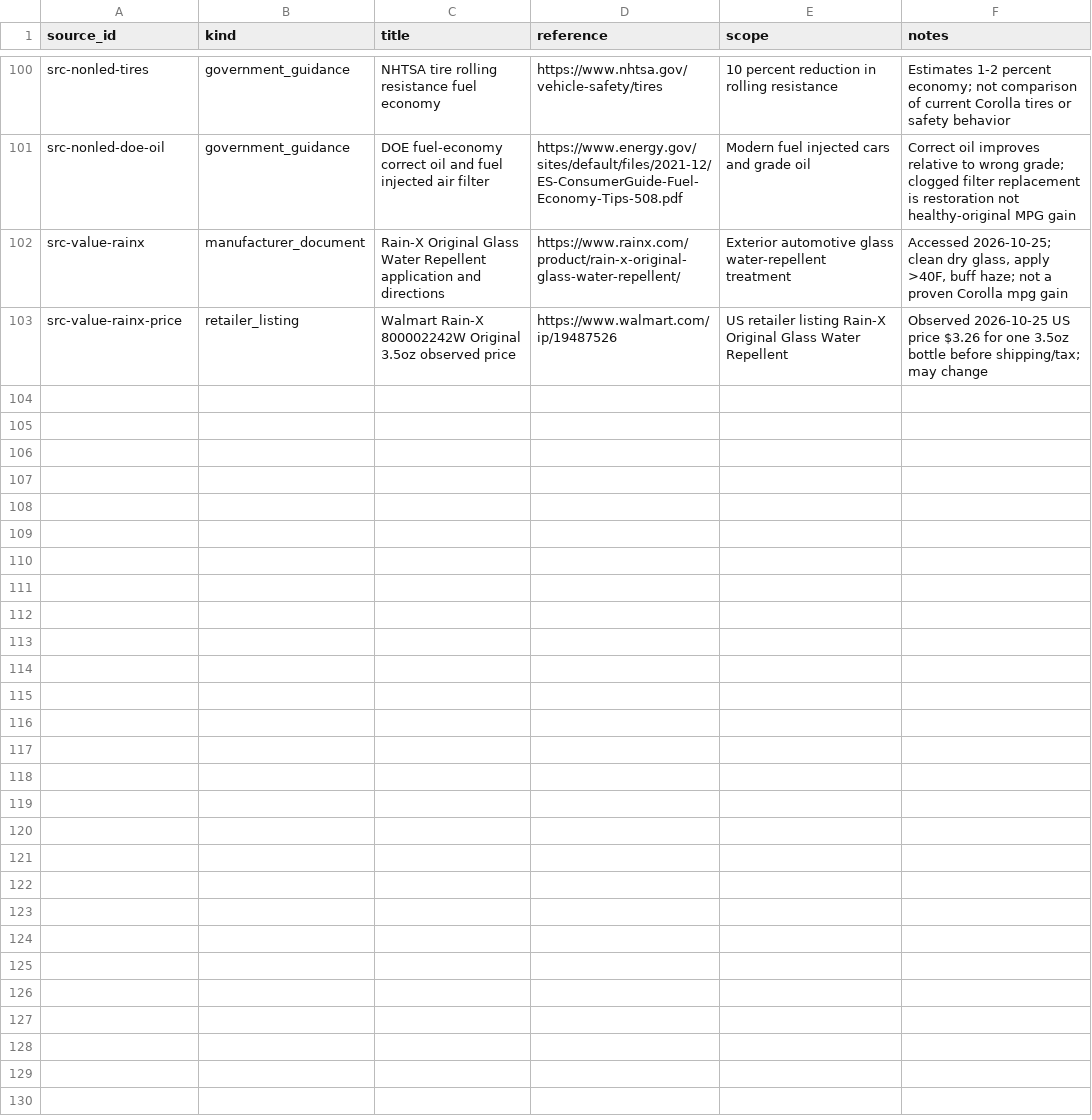
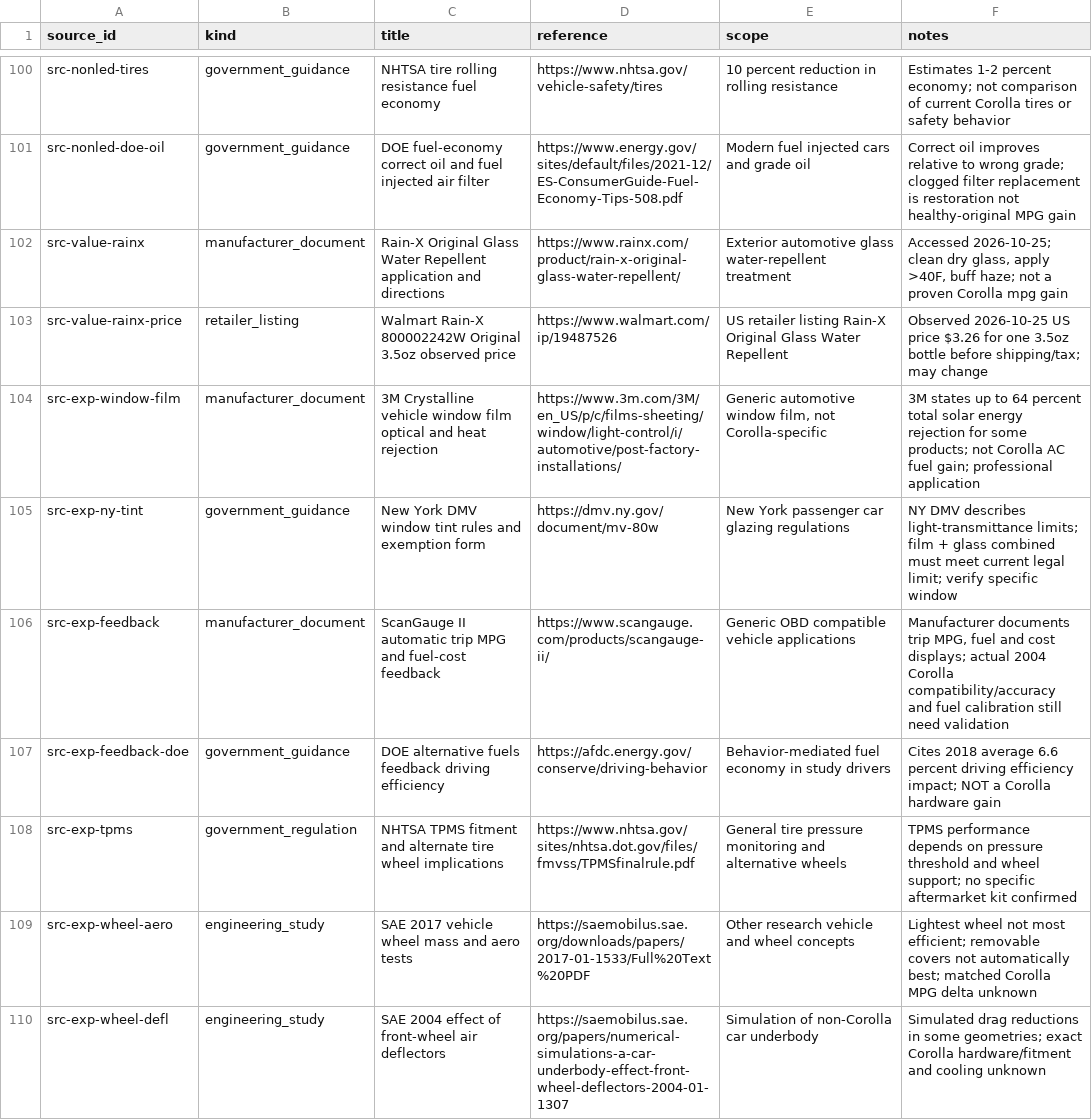
Before and after one commit to 79cbd8hmgj-wq/Felicity, a CSV file: database/sources.csv, drawn as a sheet; only a part is shown, gaps mark what is left out; the diff covers the shown part only.

Commit message:
Source new open-ended thermal aero accessory and fuel-efficiency upgrade research

```diff
--- a/database/sources.csv
+++ b/database/sources.csv
@@ -103 +103,8 @@ src-value-rainx,manufacturer_document,Rain-X Original Glass Water Repellent appl
 src-value-rainx-price,retailer_listing,Walmart Rain-X 800002242W Original 3.5oz observed price,https://www.walmart.com/ip/19487526,US retailer listing Rain-X Original Glass Water Repellent,Observed 2026-10-25 US price $3.26 for one 3.5oz bottle before shipping/tax; may change
+src-exp-window-film,manufacturer_document,3M Crystalline vehicle window film optical and heat rejection,https://www.3m.com/3M/en_US/p/c/films-sheeting/window/light-control/i/automotive/post-factory-installations/,"Generic automotive window film, not Corolla-specific",3M states up to 64 percent total solar energy rejection for some products; not Corolla AC fuel gain; professional application
+src-exp-ny-tint,government_guidance,New York DMV window tint rules and exemption form,https://dmv.ny.gov/document/mv-80w,New York passenger car glazing regulations,NY DMV describes light-transmittance limits; film + glass combined must meet current legal limit; verify specific window
+src-exp-feedback,manufacturer_document,ScanGauge II automatic trip MPG and fuel-cost feedback,https://www.scangauge.com/products/scangauge-ii/,Generic OBD compatible vehicle applications,"Manufacturer documents trip MPG, fuel and cost displays; actual 2004 Corolla compatibility/accuracy and fuel calibration still need validation"
+src-exp-feedback-doe,government_guidance,DOE alternative fuels feedback driving efficiency,https://afdc.energy.gov/conserve/driving-behavior,Behavior-mediated fuel economy in study drivers,Cites 2018 average 6.6 percent driving efficiency impact; NOT a Corolla hardware gain
+src-exp-tpms,government_regulation,NHTSA TPMS fitment and alternate tire wheel implications,https://www.nhtsa.gov/sites/nhtsa.dot.gov/files/fmvss/TPMSfinalrule.pdf,General tire pressure monitoring and alternative wheels,TPMS performance depends on pressure threshold and wheel support; no specific aftermarket kit confirmed
+src-exp-wheel-aero,engineering_study,SAE 2017 vehicle wheel mass and aero tests,https://saemobilus.sae.org/downloads/papers/2017-01-1533/Full%20Text%20PDF,Other research vehicle and wheel concepts,Lightest wheel not most efficient; removable covers not automatically best; matched Corolla MPG delta unknown
+src-exp-wheel-defl,engineering_study,SAE 2004 effect of front-wheel air deflectors,https://saemobilus.sae.org/papers/numerical-simulations-a-car-underbody-effect-front-wheel-deflectors-2004-01-1307,Simulation of non-Corolla car underbody,Simulated drag reductions in some geometries; exact Corolla hardware/fitment and cooling unknown
```
Also changed, not shown: 6 added rows elsewhere in this file.
